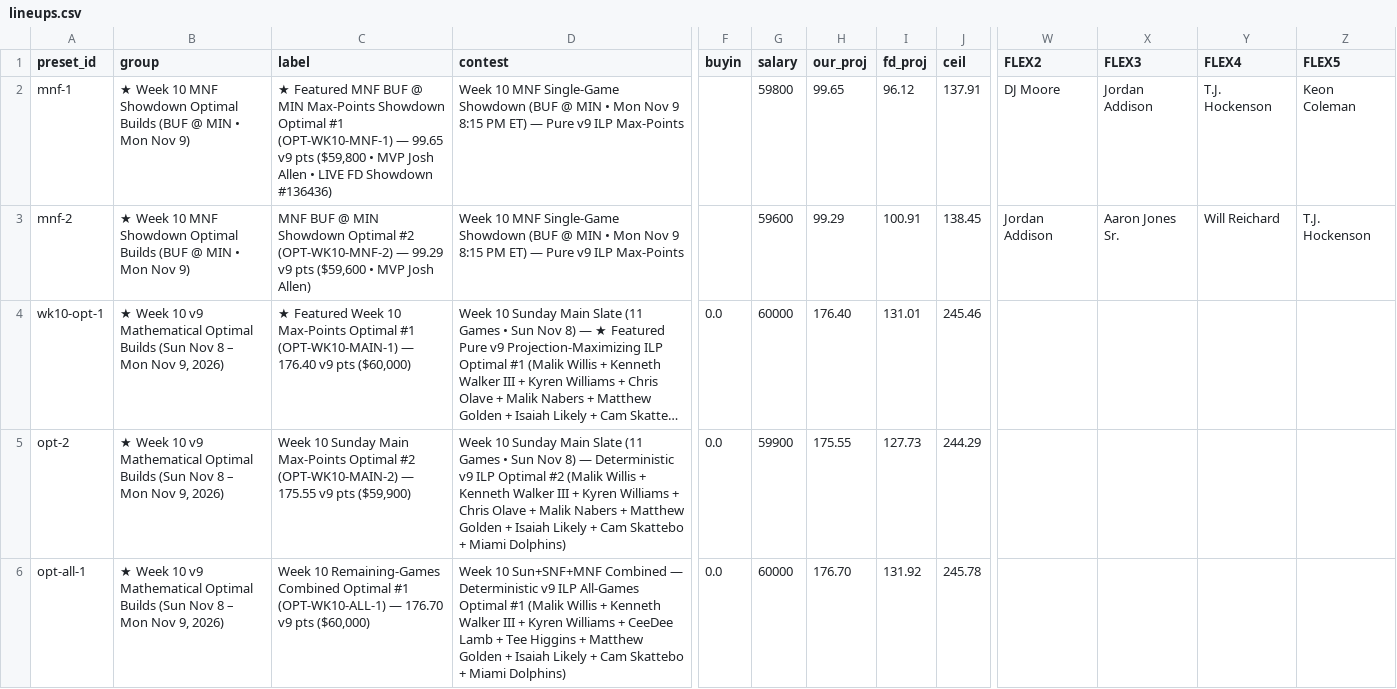
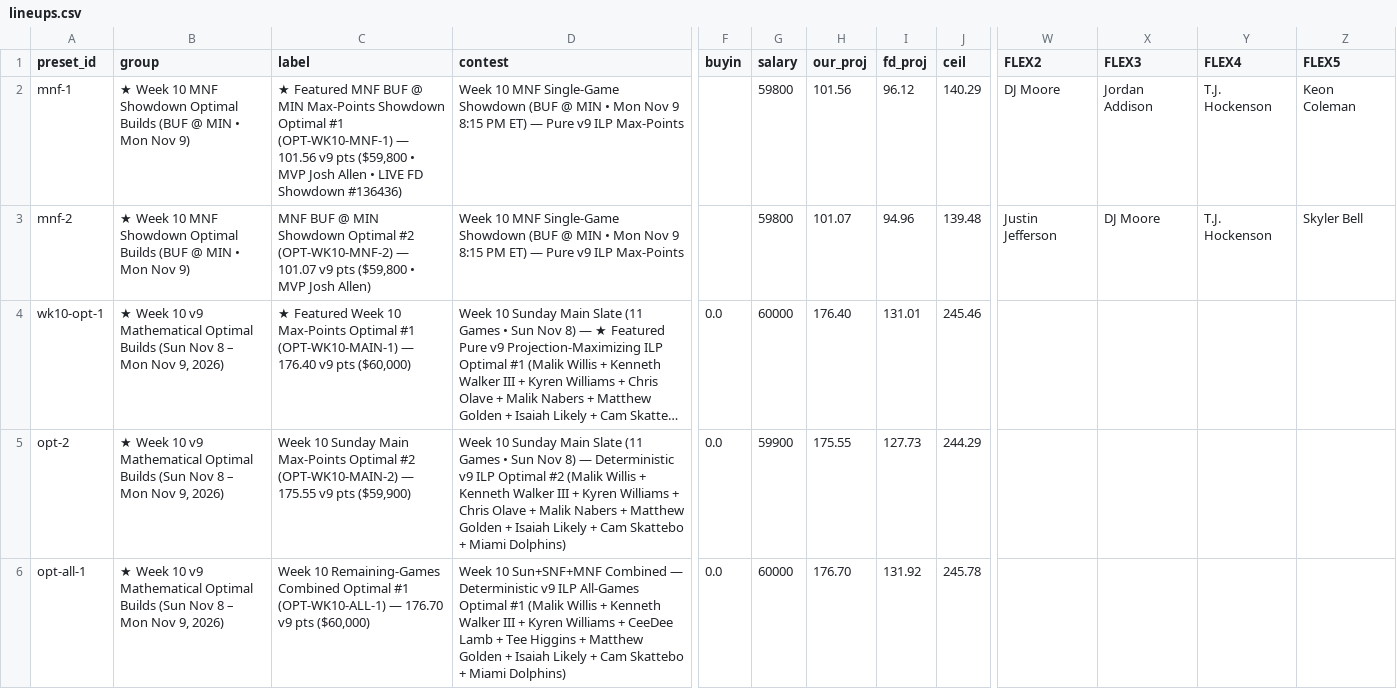
Before and after one commit to wtsarnow/fd-player-board, a CSV file: data/lineups.csv, drawn as a sheet; only a part is shown, gaps mark what is left out; long unchanged cells end in …; the diff names each change by its address in the sheet, - before the commit and + after, or states it on an @@ line.

```diff
--- a/data/lineups.csv
+++ b/data/lineups.csv
-C2 (label): …(OPT-WK10-MNF-1) — 99.65 v9 pts…
+C2 (label): …(OPT-WK10-MNF-1) — 101.56 v9 pts…
-H2 (our_proj): 99.65
+H2 (our_proj): 101.56
-J2 (ceil): 137.91
+J2 (ceil): 140.29
-C3 (label): …(OPT-WK10-MNF-2) — 99.29 v9 pts ($59,600 • MVP…
+C3 (label): …(OPT-WK10-MNF-2) — 101.07 v9 pts ($59,800 • MVP…
-G3 (salary): 59600
+G3 (salary): 59800
-H3 (our_proj): 99.29
+H3 (our_proj): 101.07
-I3 (fd_proj): 100.91
+I3 (fd_proj): 94.96
-J3 (ceil): 138.45
+J3 (ceil): 139.48
-W3 (FLEX2): Jordan Addison
+W3 (FLEX2): Justin Jefferson
-X3 (FLEX3): Aaron Jones Sr.
+X3 (FLEX3): DJ Moore
-Y3 (FLEX4): Will Reichard
+Y3 (FLEX4): T.J. Hockenson
-Z3 (FLEX5): T.J. Hockenson
+Z3 (FLEX5): Skyler Bell
```
Also changed, not shown: data/current_players.csv, data/meta.csv, 2 other files.
